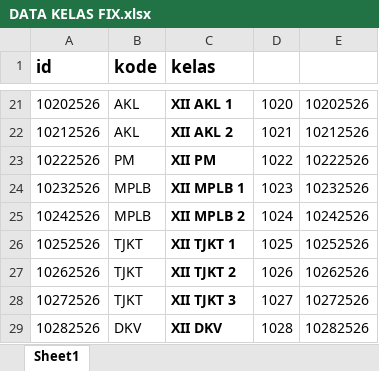
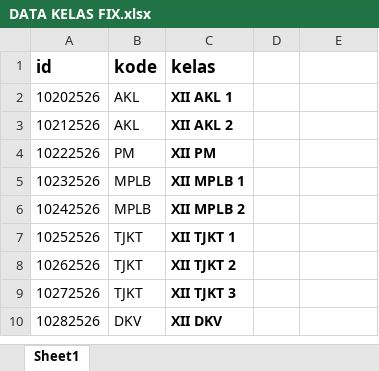
Before and after one commit to lancestrom/cbt2.0admin, an Excel workbook: temp_doc/STS SAS 25-25/DATA KELAS FIX.xlsx, sheet Sheet1, drawn as a sheet; only a part is shown, gaps mark what is left out; values as stored, in another font and other column widths than the file's, no borders; addresses are those after the commit; the diff covers the shown part only; the diff names each change by its address in the sheet, - before the commit and + after, or states it on an @@ line.

```diff
--- a/temp_doc/STS SAS 25-25/DATA KELAS FIX.xlsx (sheet Sheet1)
+++ b/temp_doc/STS SAS 25-25/DATA KELAS FIX.xlsx (sheet Sheet1)
-D2: 1020
+D2: (empty)
-E2: 10202526
+E2: (empty)
-D3: 1021
+D3: (empty)
-E3: 10212526
+E3: (empty)
-D4: 1022
+D4: (empty)
-E4: 10222526
+E4: (empty)
-D5: 1023
+D5: (empty)
-E5: 10232526
+E5: (empty)
-D6: 1024
+D6: (empty)
-E6: 10242526
+E6: (empty)
-D7: 1025
+D7: (empty)
-E7: 10252526
+E7: (empty)
-D8: 1026
+D8: (empty)
-E8: 10262526
+E8: (empty)
-D9: 1027
+D9: (empty)
-E9: 10272526
+E9: (empty)
-D10: 1028
+D10: (empty)
-E10: 10282526
+E10: (empty)
```
Also changed, not shown: 19 removed rows elsewhere in this sheet, temp_doc/STS SAS 25-25/PESERTA UJIAN FIX ADMIN.xlsx, temp_doc/STS SAS 25-25/PESERTA UJIAN MOODLE X DAN XI STS 2024.xlsx, 15 other files.
